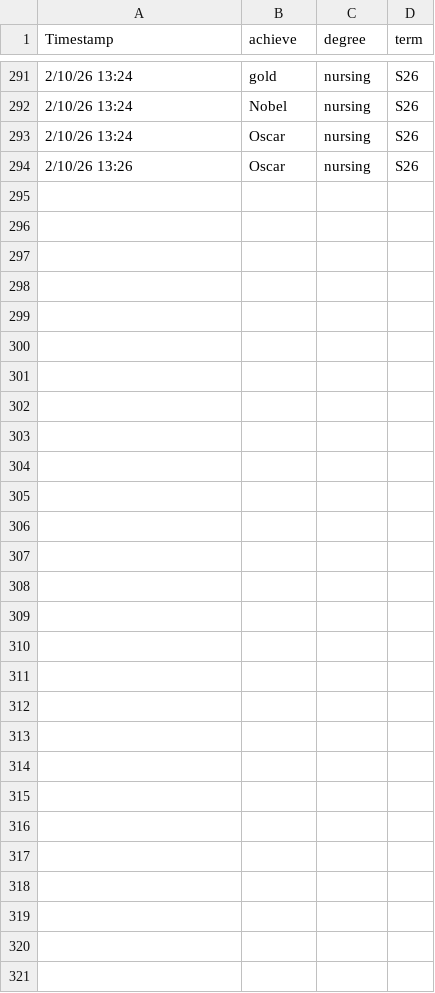
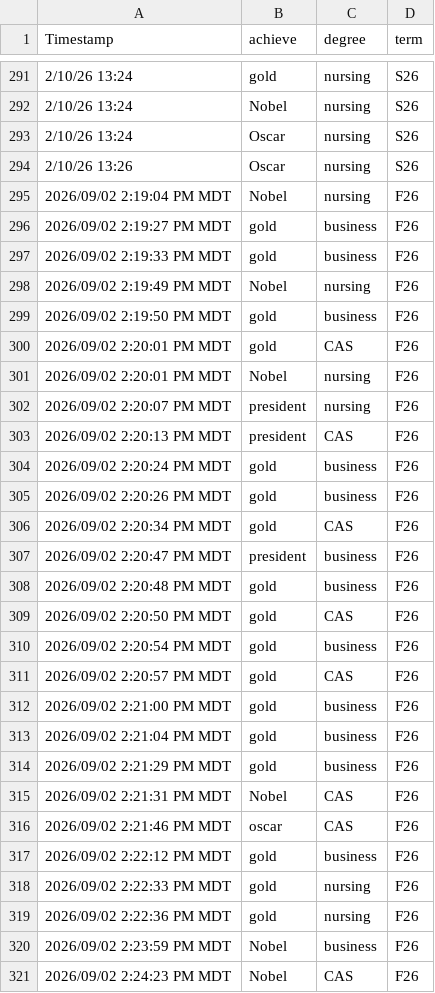
Before and after one commit to mphitchman/stats, a CSV file: data/achieve-degree.csv, drawn as a sheet; only a part is shown, gaps mark what is left out; the diff names each change by its address in the sheet, - before the commit and + after, or states it on an @@ line.

```diff
--- a/data/achieve-degree.csv
+++ b/data/achieve-degree.csv
+row 295: 2026/09/02 2:19:04 PM MDT | Nobel | nursing | F26
+row 296: 2026/09/02 2:19:27 PM MDT | gold | business | F26
+row 297: 2026/09/02 2:19:33 PM MDT | gold | business | F26
+row 298: 2026/09/02 2:19:49 PM MDT | Nobel | nursing | F26
+row 299: 2026/09/02 2:19:50 PM MDT | gold | business | F26
+row 300: 2026/09/02 2:20:01 PM MDT | gold | CAS | F26
+row 301: 2026/09/02 2:20:01 PM MDT | Nobel | nursing | F26
+row 302: 2026/09/02 2:20:07 PM MDT | president | nursing | F26
+row 303: 2026/09/02 2:20:13 PM MDT | president | CAS | F26
+row 304: 2026/09/02 2:20:24 PM MDT | gold | business | F26
+row 305: 2026/09/02 2:20:26 PM MDT | gold | business | F26
+row 306: 2026/09/02 2:20:34 PM MDT | gold | CAS | F26
+row 307: 2026/09/02 2:20:47 PM MDT | president | business | F26
+row 308: 2026/09/02 2:20:48 PM MDT | gold | business | F26
+row 309: 2026/09/02 2:20:50 PM MDT | gold | CAS | F26
+row 310: 2026/09/02 2:20:54 PM MDT | gold | business | F26
+row 311: 2026/09/02 2:20:57 PM MDT | gold | CAS | F26
+row 312: 2026/09/02 2:21:00 PM MDT | gold | business | F26
+row 313: 2026/09/02 2:21:04 PM MDT | gold | business | F26
+row 314: 2026/09/02 2:21:29 PM MDT | gold | business | F26
+row 315: 2026/09/02 2:21:31 PM MDT | Nobel | CAS | F26
+row 316: 2026/09/02 2:21:46 PM MDT | oscar | CAS | F26
+row 317: 2026/09/02 2:22:12 PM MDT | gold | business | F26
+row 318: 2026/09/02 2:22:33 PM MDT | gold | nursing | F26
+row 319: 2026/09/02 2:22:36 PM MDT | gold | nursing | F26
+row 320: 2026/09/02 2:23:59 PM MDT | Nobel | business | F26
+row 321: 2026/09/02 2:24:23 PM MDT | Nobel | CAS | F26
```
Also changed, not shown: data/softball.csv, data/student_surveys.csv.
